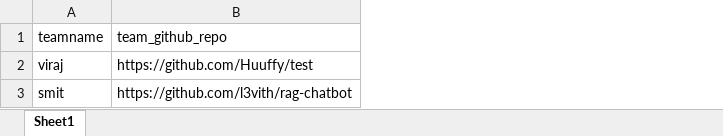
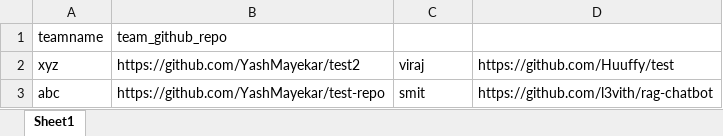
Before and after one commit to YashMayekar/Github-Repo-Analysis-System, an Excel workbook: sample_teams.xlsx, sheet Sheet1, drawn as a sheet; values as stored, in another font and other column widths than the file's, no borders; addresses are those after the commit; the diff names each change by its address in the sheet, - before the commit and + after, or states it on an @@ line.

```diff
--- a/sample_teams.xlsx (sheet Sheet1)
+++ b/sample_teams.xlsx (sheet Sheet1)
+column A, rows 1-3: teamname | xyz | abc
+column B, rows 1-3: team_github_repo | https://github.com/YashMayekar/test2 | https://github.com/YashMayekar/test-repo
-C1: teamname
+C1: (empty)
-D1: team_github_repo
+D1: (empty)
```
Also changed, not shown: 5 other files.
